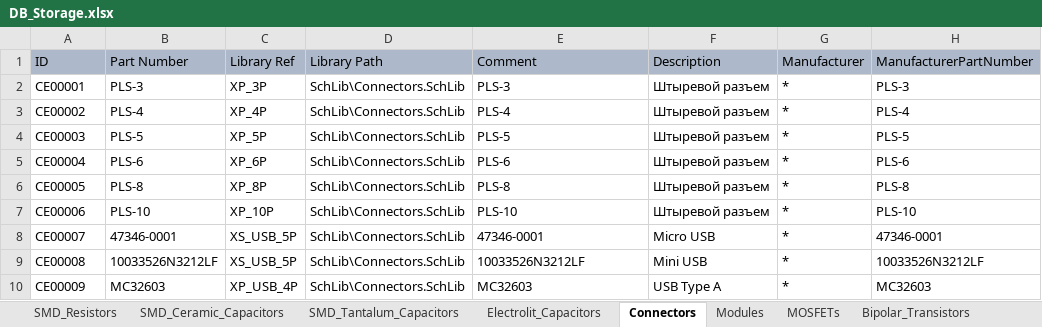
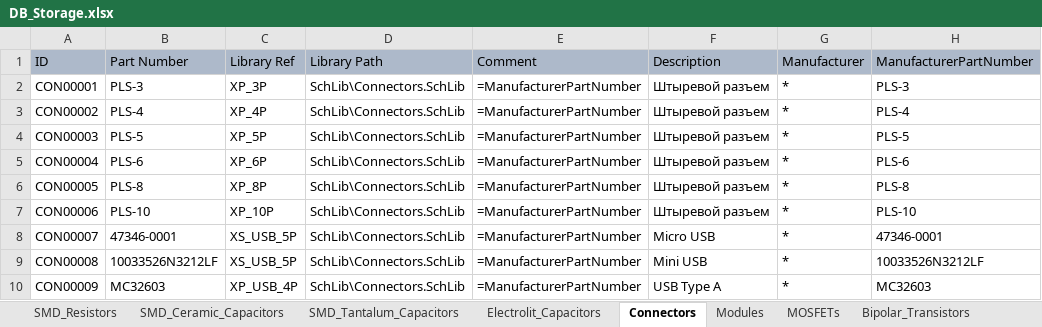
Before and after one commit to SergeyLadanov/AltiumComponentsDB, an Excel workbook: DB_Storage.xlsx, sheet Connectors, drawn as a sheet; only a part is shown; values as stored, in another font and other column widths than the file's, no borders; the diff names each change by its address in the sheet, - before the commit and + after, or states it on an @@ line.

```diff
--- a/DB_Storage.xlsx (sheet Connectors)
+++ b/DB_Storage.xlsx (sheet Connectors)
-A2: CE00001
+A2: CON00001
-E2: PLS-3
+E2: =ManufacturerPartNumber
-A3: CE00002
+A3: CON00002
-E3: PLS-4
+E3: =ManufacturerPartNumber
-A4: CE00003
+A4: CON00003
-E4: PLS-5
+E4: =ManufacturerPartNumber
-A5: CE00004
+A5: CON00004
-E5: PLS-6
+E5: =ManufacturerPartNumber
-A6: CE00005
+A6: CON00005
-E6: PLS-8
+E6: =ManufacturerPartNumber
-A7: CE00006
+A7: CON00006
-E7: PLS-10
+E7: =ManufacturerPartNumber
-A8: CE00007
+A8: CON00007
-E8: 47346-0001
+E8: =ManufacturerPartNumber
-A9: CE00008
+A9: CON00008
-E9: 10033526N3212LF
+E9: =ManufacturerPartNumber
-A10: CE00009
+A10: CON00009
-E10: MC32603
+E10: =ManufacturerPartNumber
```
Also changed, not shown: sheet MOSFETs, sheet Bipolar_Transistors.
